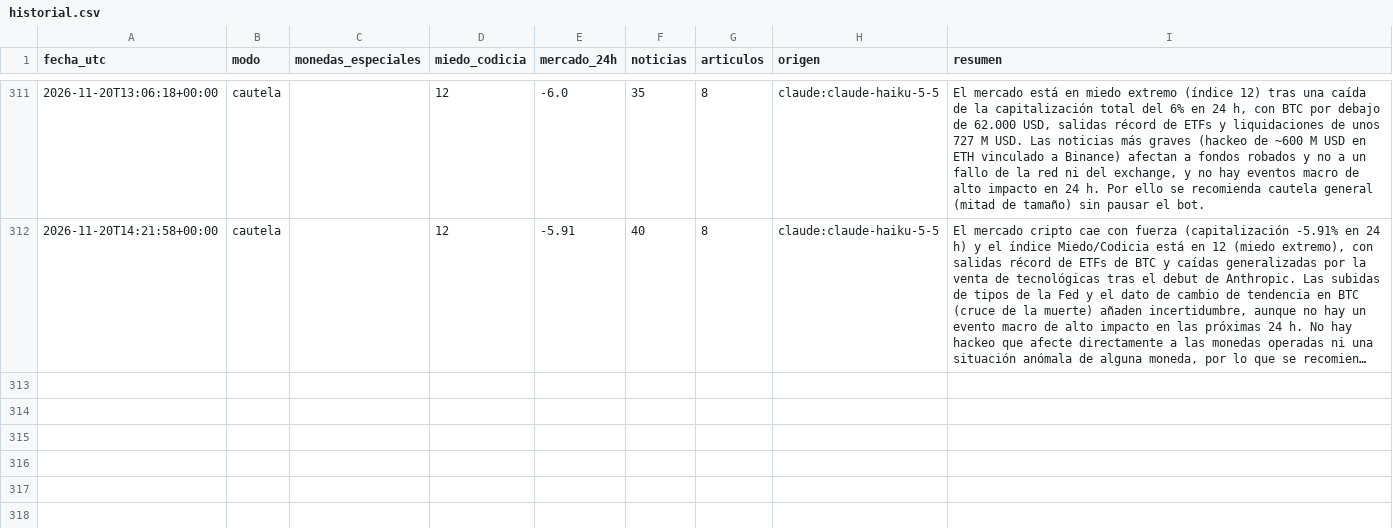
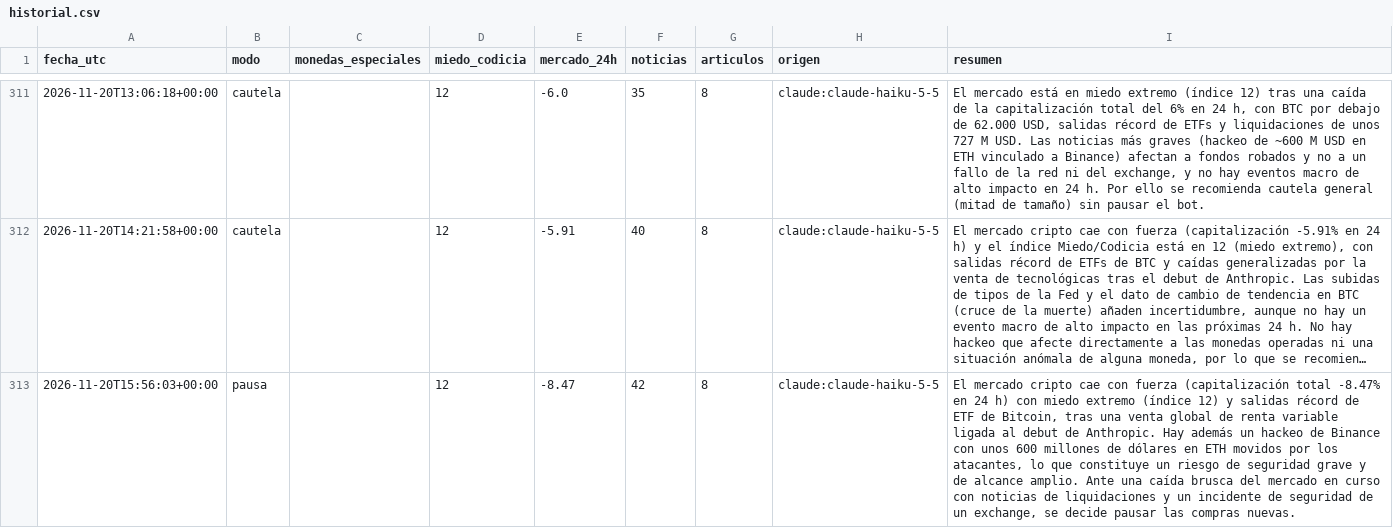
Before and after one commit to palomavilugron44-beep/cerebro-arana, a CSV file: publico/historial.csv, drawn as a sheet; only a part is shown, gaps mark what is left out; long unchanged cells end in …; the diff names each change by its address in the sheet, - before the commit and + after, or states it on an @@ line.

```diff
--- a/publico/historial.csv
+++ b/publico/historial.csv
+row 313: 2026-11-20T15:56:03+00:00 | pausa |  | 12 | -8.47 | 42 | 8 | claude:claude-haiku-5-5 | El mercado cripto cae con fuerza (capitalización total -8.47% en 24 h) con miedo extremo (índice 12) y salidas récord de ETF de Bitcoin, tras una venta global de renta variable ligada al debut de Anthropic. Hay además un hackeo de Binance con unos 600 millones de dólares en ETH movidos por los atacantes, lo que constituye un riesgo de seguridad grave y de alcance amplio. Ante una caída brusca del mercado en curso con noticias de liquidaciones y un incidente de seguridad de un exchange, se decide pausar las compras nuevas.
```
Also changed, not shown: 2 other files.
